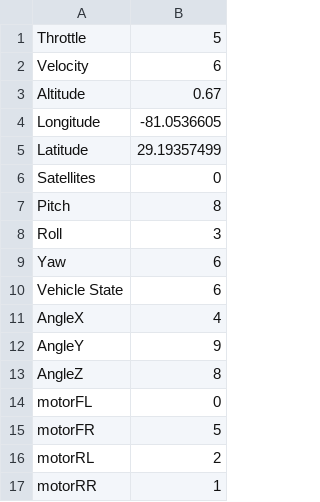
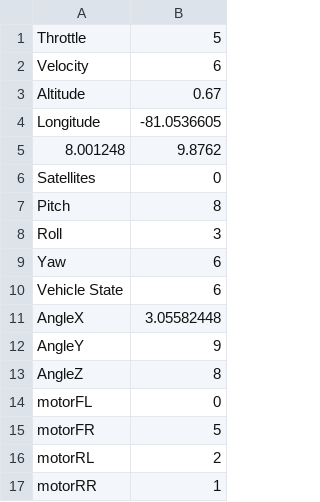
Before and after one commit to nyameaama/MARS-GCS, a CSV file: Relay/test.csv (was Ground_App/Sample - Sheet1-3.csv), drawn as a sheet.

Commit message:
added python data relay implementation

```diff
--- a/Ground_App/Sample - Sheet1-3.csv
+++ b/Relay/test.csv
@@ -4,3 +4,3 @@ Altitude,0.67
 Longitude,-81.0536605
-Latitude,29.19357499
+8.001248,9.8762
 Satellites,0
@@ -10,3 +10,3 @@ Yaw,6
 Vehicle State,6
-AngleX,4
+AngleX,3.05582448
 AngleY,9
```
Also changed, not shown: 4 other files.
